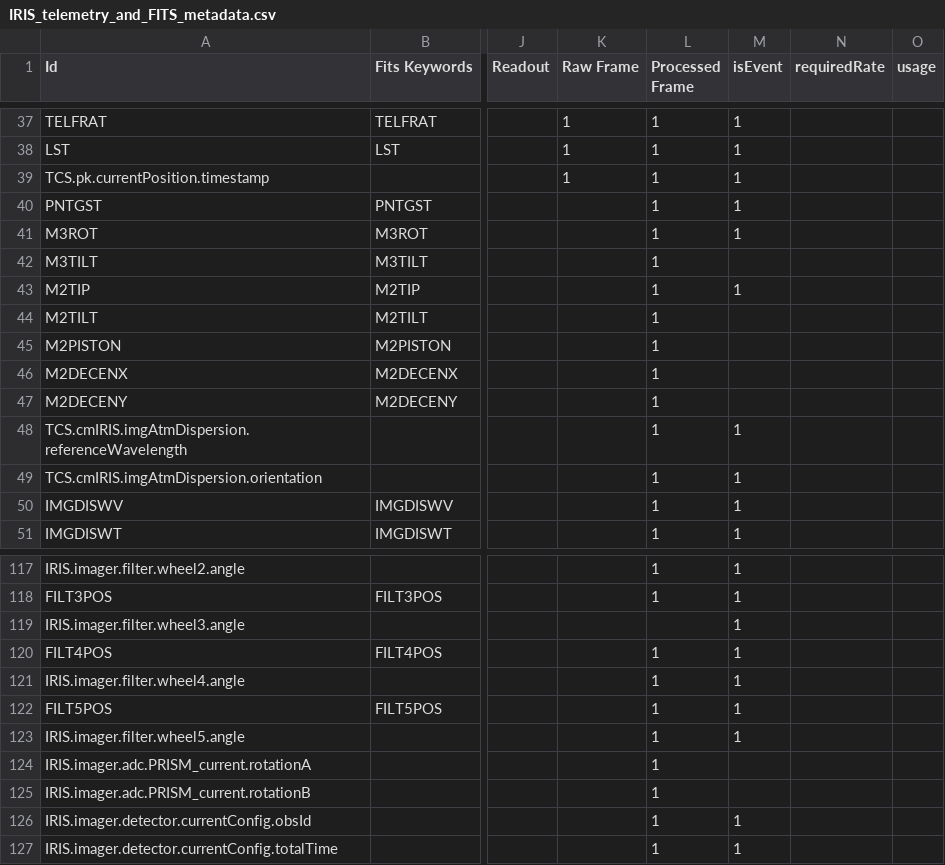
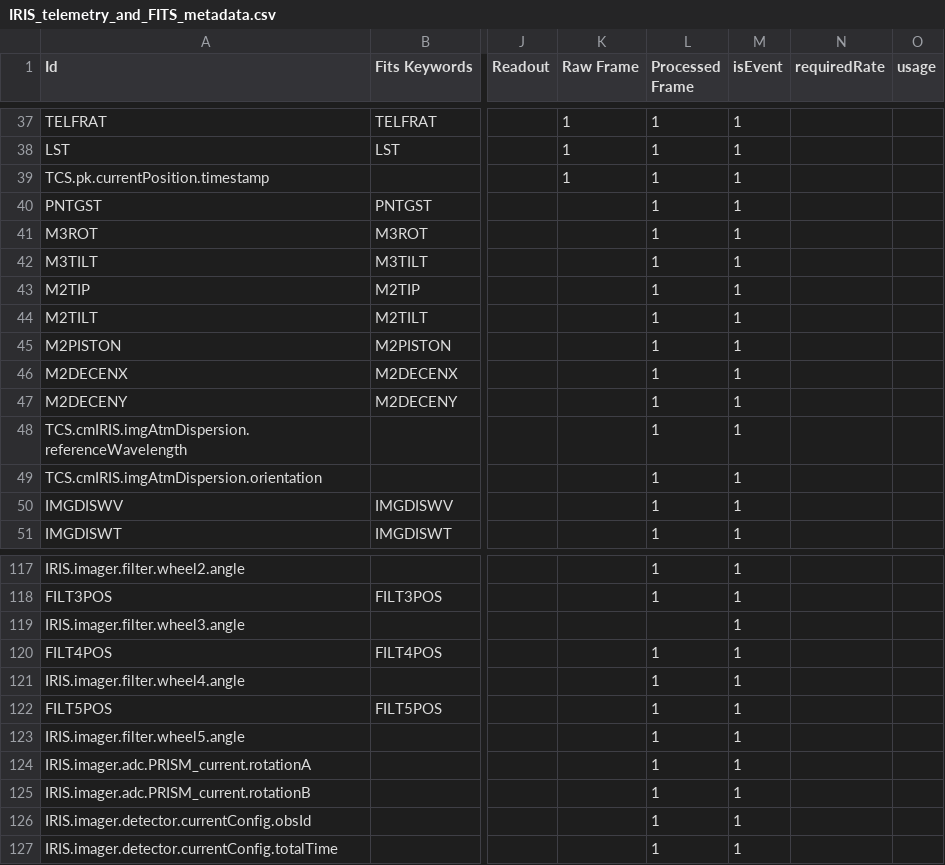
Before and after one commit to oirlab/iris_metadata, a CSV file: IRIS_telemetry_and_FITS_metadata.csv, drawn as a sheet; only a part is shown, gaps mark what is left out; the diff covers the shown part only; the diff names each change by its address in the sheet, - before the commit and + after, or states it on an @@ line.

Commit message:
set events and temperature sensors

```diff
--- a/IRIS_telemetry_and_FITS_metadata.csv
+++ b/IRIS_telemetry_and_FITS_metadata.csv
-M42 (isEvent): (empty)
+M42 (isEvent): 1
-M44:M47 (isEvent): (empty)
+M44:M47 (isEvent): 1
-M124:M125 (isEvent): (empty)
+M124:M125 (isEvent): 1
```
Also changed, not shown: 4 added rows, 4 removed rows and 27 edited cells elsewhere in this file, 1 other file.
